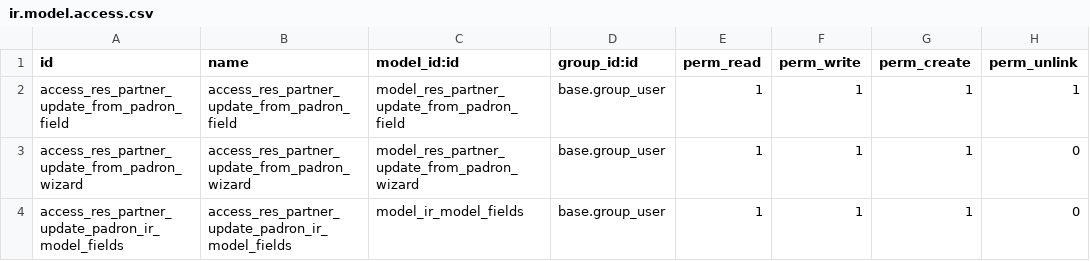
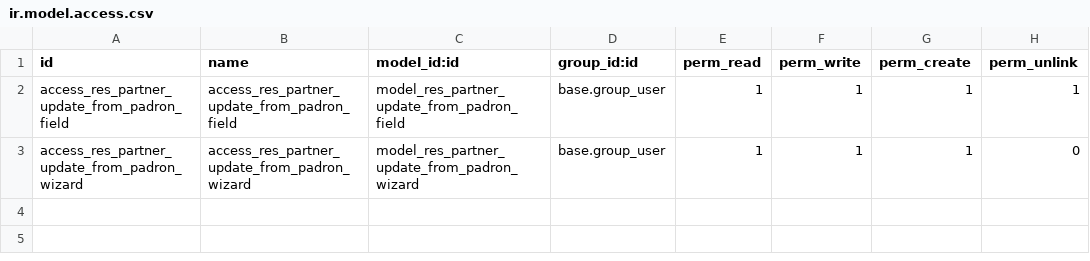
Before and after one commit to Phinxlab/odoo-argentina-ee, a CSV file: l10n_ar_edi_ux/security/ir.model.access.csv, drawn as a sheet.

Commit message:
Actualizar modulos

```diff
--- a/l10n_ar_edi_ux/security/ir.model.access.csv
+++ b/l10n_ar_edi_ux/security/ir.model.access.csv
@@ -3,2 +3 @@ access_res_partner_update_from_padron_field,access_res_partner_update_from_padro
 access_res_partner_update_from_padron_wizard,access_res_partner_update_from_padron_wizard,model_res_partner_update_from_padron_wizard,base.group_user,1,1,1,0
-access_res_partner_update_padron_ir_model_fields,access_res_partner_update_padron_ir_model_fields,model_ir_model_fields,base.group_user,1,1,1,0
```
